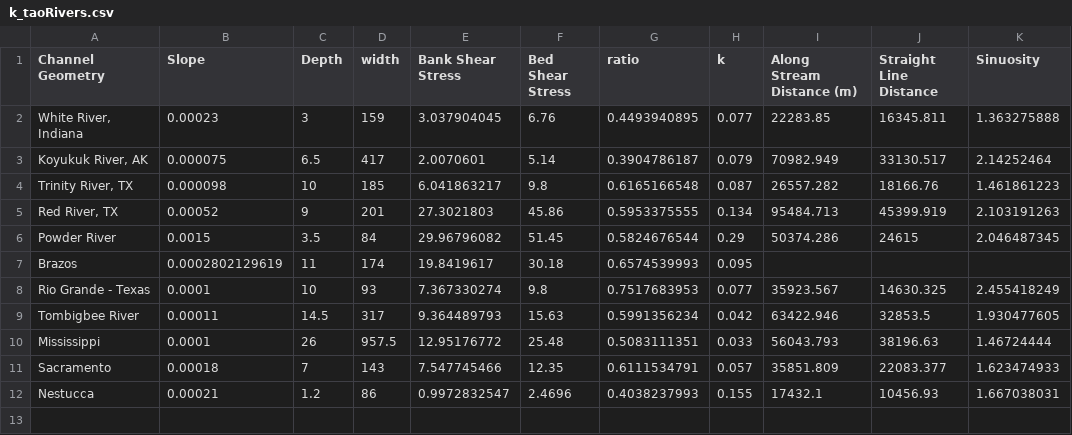
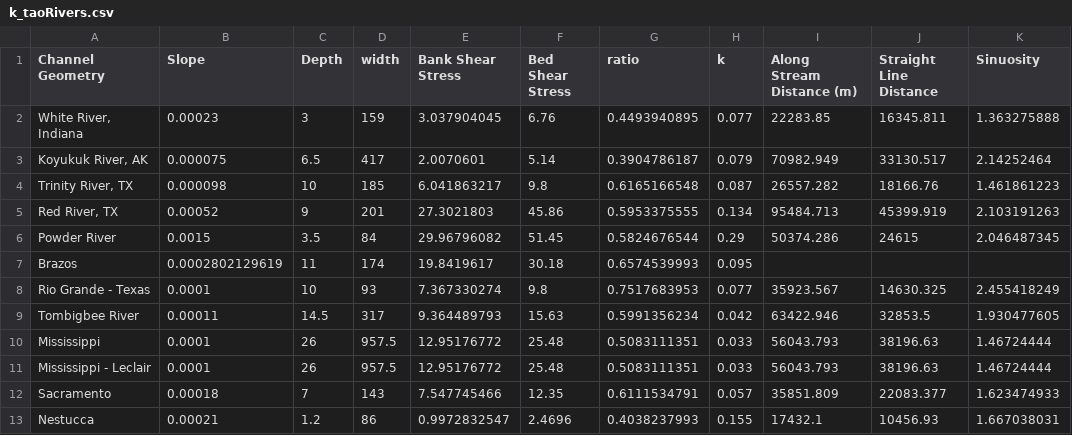
Before and after one commit to evan-greenbrg/BarWidth, a CSV file: scripts/SlopeAnalysis/k_taoRivers.csv, drawn as a sheet.

```diff
--- a/scripts/SlopeAnalysis/k_taoRivers.csv
+++ b/scripts/SlopeAnalysis/k_taoRivers.csv
@@ -10,2 +10,3 @@ Tombigbee River,0.00011,14.5,317,9.364489793,15.63,0.5991356234,0.042,63422.946,
 Mississippi,0.0001,26,957.5,12.95176772,25.48,0.5083111351,0.033,56043.793,38196.63,1.46724444
+Mississippi - Leclair,0.0001,26,957.5,12.95176772,25.48,0.5083111351,0.033,56043.793,38196.63,1.46724444
 Sacramento,0.00018,7,143,7.547745466,12.35,0.6111534791,0.057,35851.809,22083.377,1.623474933
```
Also changed, not shown: scripts/SlopeAnalysis/curvature.csv, scripts/SlopeAnalysis/thetadf.csv, 34 other files.
